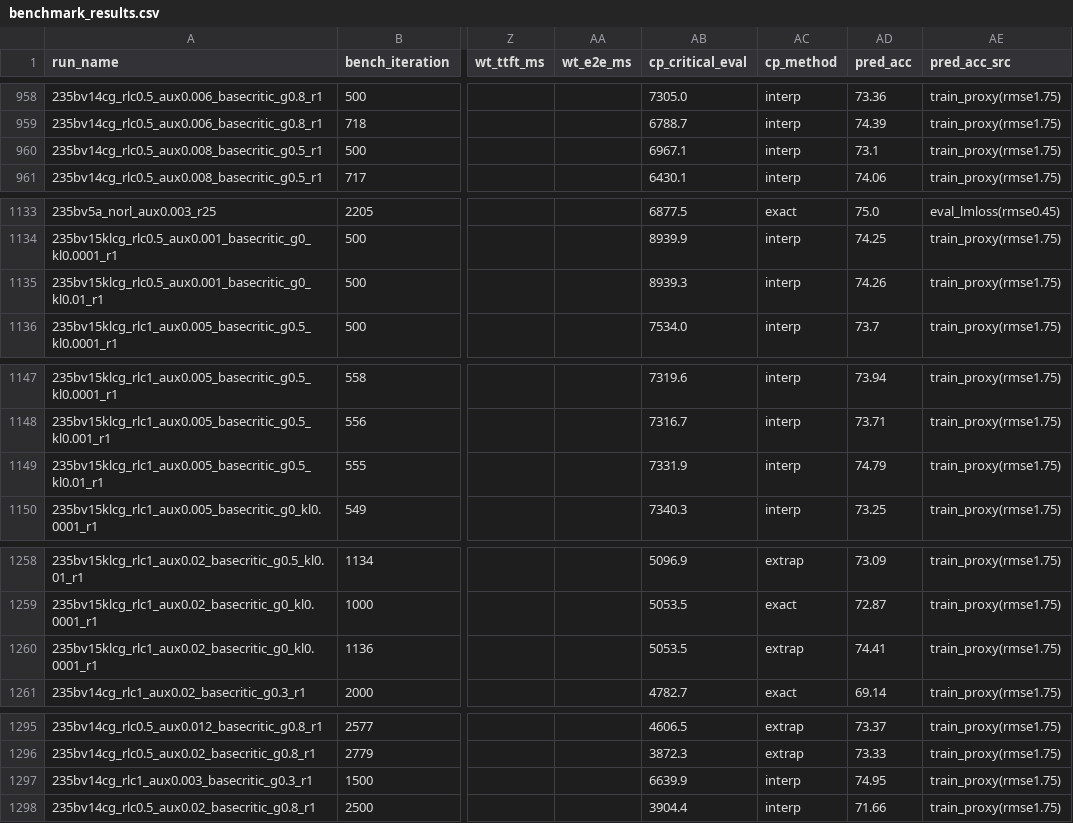
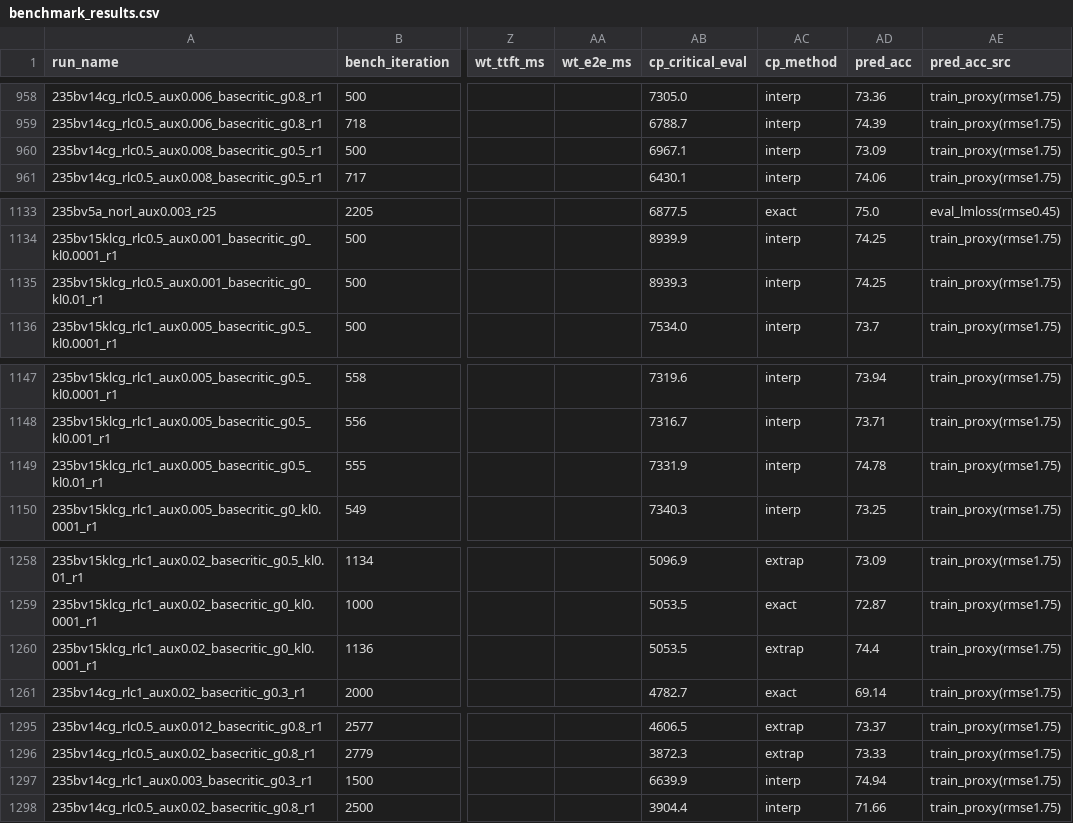
Before and after one commit to jondebug/Pai-Megatron-Patch, a CSV file: examples/qwen3/benchmarks/benchmark_results.csv, drawn as a sheet; only a part is shown, gaps mark what is left out; the diff covers the shown part only; the diff names each change by its address in the sheet, - before the commit and + after, or states it on an @@ line.

```diff
--- a/examples/qwen3/benchmarks/benchmark_results.csv
+++ b/examples/qwen3/benchmarks/benchmark_results.csv
-AD960 (pred_acc): 73.1
+AD960 (pred_acc): 73.09
-AD1135 (pred_acc): 74.26
+AD1135 (pred_acc): 74.25
-AD1149 (pred_acc): 74.79
+AD1149 (pred_acc): 74.78
-AD1260 (pred_acc): 74.41
+AD1260 (pred_acc): 74.4
-AD1297 (pred_acc): 74.95
+AD1297 (pred_acc): 74.94
```
Also changed, not shown: 1 added row and 14 edited cells elsewhere in this file.
